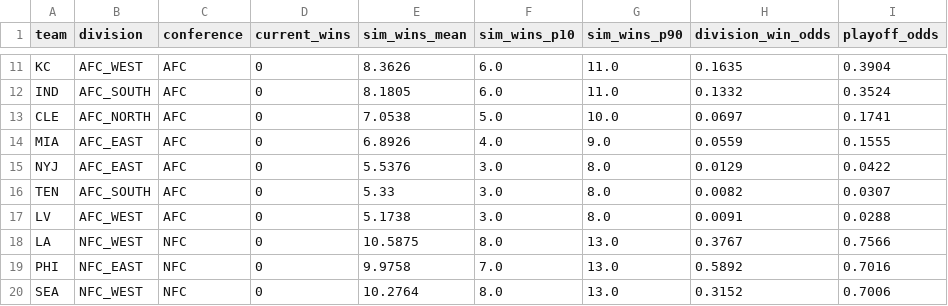
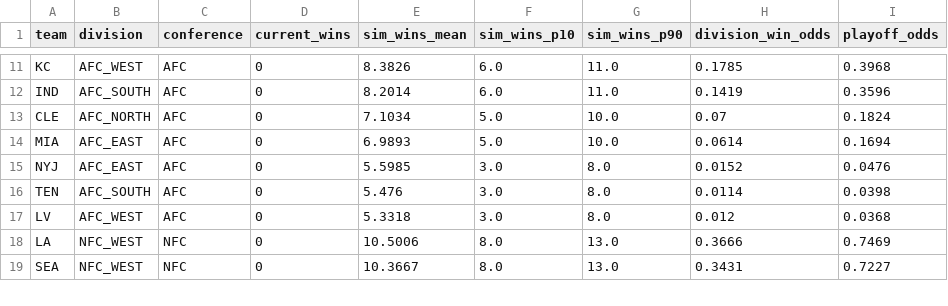
Before and after one commit to vincentdr-code/nfl-predictivemodel2026season, a CSV file: outputs/season_sim_2026_week1.csv, drawn as a sheet; only a part is shown, gaps mark what is left out; removed rows and columns are numbered as before the commit, all else as after; the diff covers the shown part only; the diff names each change by its address in the sheet, - before the commit and + after, or states it on an @@ line.

```diff
--- a/outputs/season_sim_2026_week1.csv
+++ b/outputs/season_sim_2026_week1.csv
-E11 (sim_wins_mean): 8.3626
+E11 (sim_wins_mean): 8.3826
-H11 (division_win_odds): 0.1635
+H11 (division_win_odds): 0.1785
-I11 (playoff_odds): 0.3904
+I11 (playoff_odds): 0.3968
-E12 (sim_wins_mean): 8.1805
+E12 (sim_wins_mean): 8.2014
-H12 (division_win_odds): 0.1332
+H12 (division_win_odds): 0.1419
-I12 (playoff_odds): 0.3524
+I12 (playoff_odds): 0.3596
-E13 (sim_wins_mean): 7.0538
+E13 (sim_wins_mean): 7.1034
-H13 (division_win_odds): 0.0697
+H13 (division_win_odds): 0.07
-I13 (playoff_odds): 0.1741
+I13 (playoff_odds): 0.1824
-E14 (sim_wins_mean): 6.8926
+E14 (sim_wins_mean): 6.9893
-F14 (sim_wins_p10): 4.0
+F14 (sim_wins_p10): 5.0
-G14 (sim_wins_p90): 9.0
+G14 (sim_wins_p90): 10.0
-H14 (division_win_odds): 0.0559
+H14 (division_win_odds): 0.0614
-I14 (playoff_odds): 0.1555
+I14 (playoff_odds): 0.1694
-E15 (sim_wins_mean): 5.5376
+E15 (sim_wins_mean): 5.5985
-H15 (division_win_odds): 0.0129
+H15 (division_win_odds): 0.0152
-I15 (playoff_odds): 0.0422
+I15 (playoff_odds): 0.0476
-E16 (sim_wins_mean): 5.33
+E16 (sim_wins_mean): 5.476
-H16 (division_win_odds): 0.0082
+H16 (division_win_odds): 0.0114
-I16 (playoff_odds): 0.0307
+I16 (playoff_odds): 0.0398
-E17 (sim_wins_mean): 5.1738
+E17 (sim_wins_mean): 5.3318
-H17 (division_win_odds): 0.0091
+H17 (division_win_odds): 0.012
-I17 (playoff_odds): 0.0288
+I17 (playoff_odds): 0.0368
-E18 (sim_wins_mean): 10.5875
+E18 (sim_wins_mean): 10.5006
-H18 (division_win_odds): 0.3767
+H18 (division_win_odds): 0.3666
-I18 (playoff_odds): 0.7566
+I18 (playoff_odds): 0.7469
-row 19: PHI | NFC_EAST | NFC | 0 | 9.9758 | 7.0 | 13.0 | 0.5892 | 0.7016
-E19 (sim_wins_mean): 10.2764
+E19 (sim_wins_mean): 10.3667
-H19 (division_win_odds): 0.3152
+H19 (division_win_odds): 0.3431
-I19 (playoff_odds): 0.7006
+I19 (playoff_odds): 0.7227
```
Also changed, not shown: 4 added rows, 3 removed rows and 64 edited cells elsewhere in this file, outputs/margin_predictions.csv, outputs/score_predictions.csv, 29 other files.
